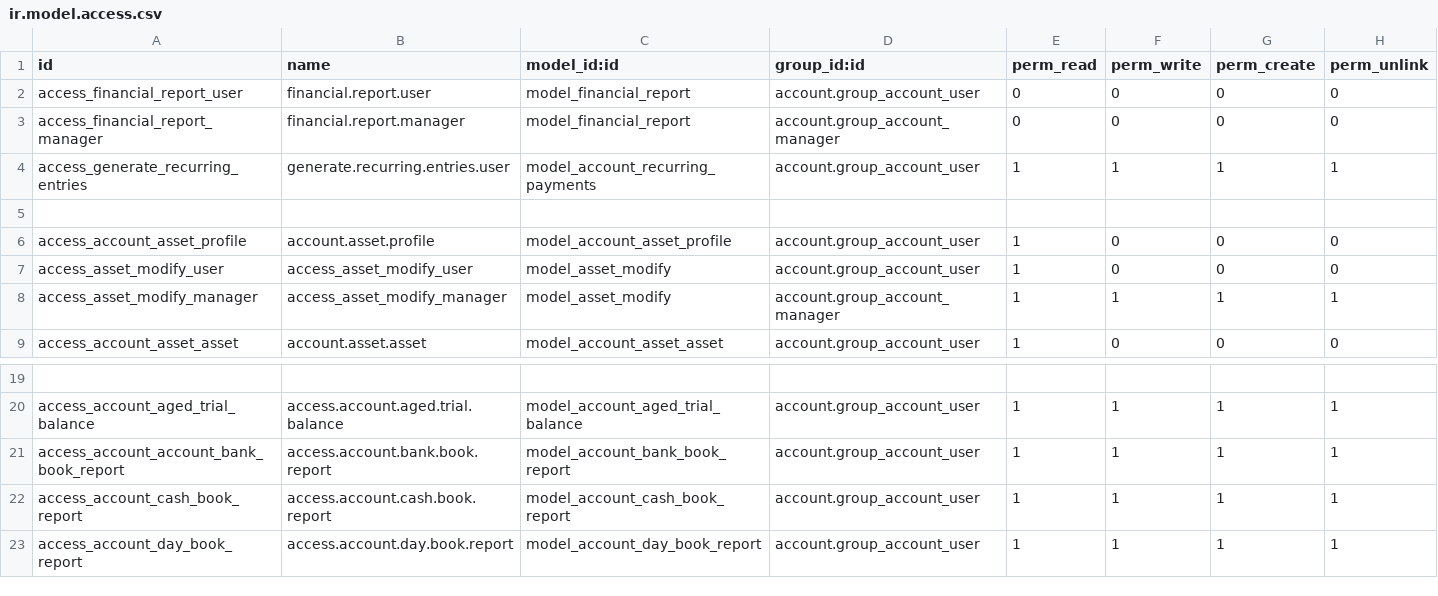
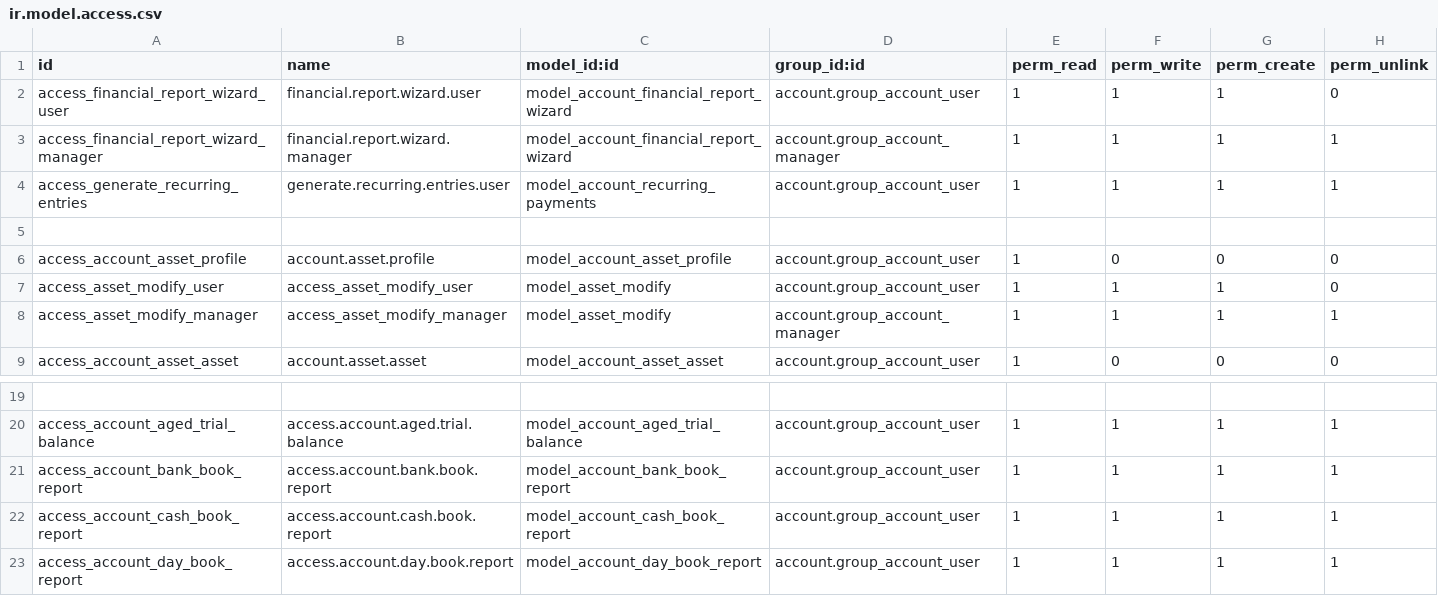
Before and after one commit to Shermine237/base_accounting_kit_16, a CSV file: security/ir.model.access.csv, drawn as a sheet; only a part is shown, gaps mark what is left out; removed rows and columns are numbered as before the commit, all else as after; the diff names each change by its address in the sheet, - before the commit and + after, or states it on an @@ line.

Commit message:
[FIX] Exception: Impossible de charger le module base_accounting_kit_16 échec : fichier base_accounting_kit_16/security/ir.model.access.csv

```diff
--- a/security/ir.model.access.csv
+++ b/security/ir.model.access.csv
-row 2: access_financial_report_user | financial.report.user | model_financial_report | account.group_account_user | 0 | 0 | 0 | 0
-row 3: access_financial_report_manager | financial.report.manager | model_financial_report | account.group_account_manager | 0 | 0 | 0 | 0
+row 2: access_financial_report_wizard_user | financial.report.wizard.user | model_account_financial_report_wizard | account.group_account_user | 1 | 1 | 1 | 0
+row 3: access_financial_report_wizard_manager | financial.report.wizard.manager | model_account_financial_report_wizard | account.group_account_manager | 1 | 1 | 1 | 1
-F7 (perm_write): 0
+F7 (perm_write): 1
-G7 (perm_create): 0
+G7 (perm_create): 1
-A21 (id): access_account_account_bank_book_report
+A21 (id): access_account_bank_book_report
```
Also changed, not shown: 3 other files.
